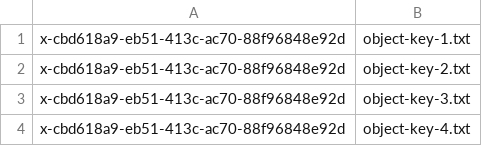
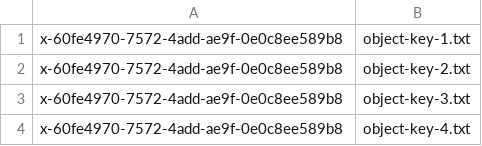
Before and after one commit to ab15151/aws-doc-sdk-examples, a CSV file: javav2/example_code/s3/src/main/resources/batch/job-manifest.csv, drawn as a sheet.

```diff
--- a/javav2/example_code/s3/src/main/resources/batch/job-manifest.csv
+++ b/javav2/example_code/s3/src/main/resources/batch/job-manifest.csv
@@ -1,4 +1,4 @@
-x-cbd618a9-eb51-413c-ac70-88f96848e92d,object-key-1.txt
-x-cbd618a9-eb51-413c-ac70-88f96848e92d,object-key-2.txt
-x-cbd618a9-eb51-413c-ac70-88f96848e92d,object-key-3.txt
-x-cbd618a9-eb51-413c-ac70-88f96848e92d,object-key-4.txt
+x-60fe4970-7572-4add-ae9f-0e0c8ee589b8,object-key-1.txt
+x-60fe4970-7572-4add-ae9f-0e0c8ee589b8,object-key-2.txt
+x-60fe4970-7572-4add-ae9f-0e0c8ee589b8,object-key-3.txt
+x-60fe4970-7572-4add-ae9f-0e0c8ee589b8,object-key-4.txt
```
Also changed, not shown: 3 other files.
